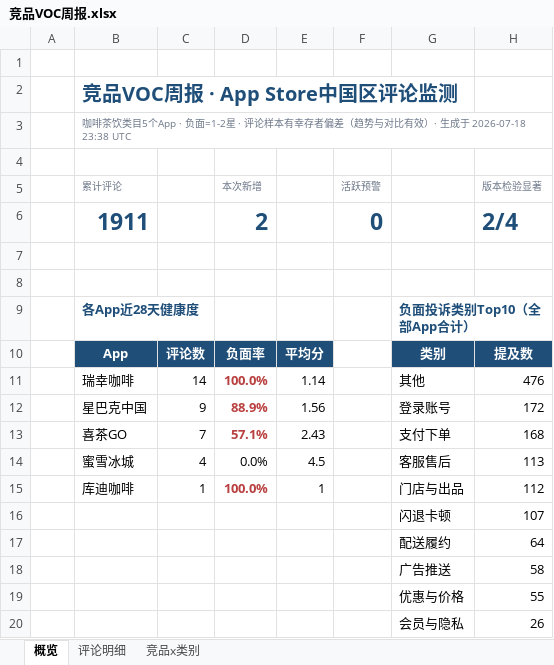
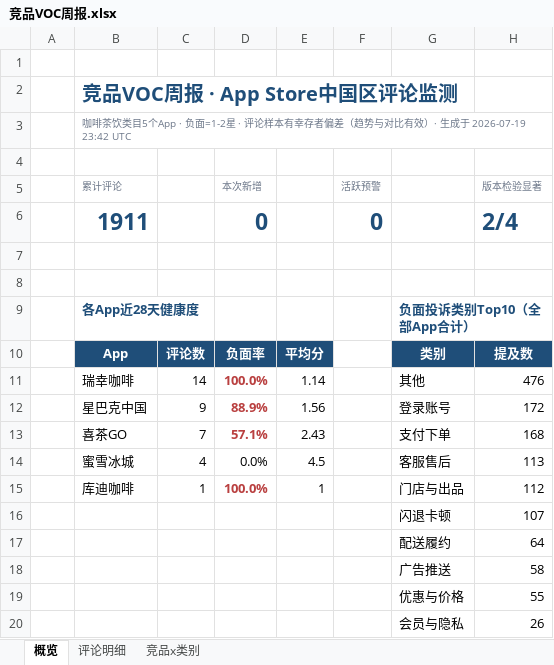
Before and after one commit to EGG-ZERO/appstore-voc-radar, an Excel workbook: reports/竞品VOC周报.xlsx, sheet 概览, drawn as a sheet; values as stored, in another font and other column widths than the file's, no borders; charts and pictures and conditional formats not drawn; the diff names each change by its address in the sheet, - before the commit and + after, or states it on an @@ line.

```diff
--- a/reports/竞品VOC周报.xlsx (sheet 概览)
+++ b/reports/竞品VOC周报.xlsx (sheet 概览)
-B3 (累计评论): …生成于 2026-07-18 23:38 UTC
+B3 (累计评论): …生成于 2026-07-19 23:42 UTC
-D6 (本次新增): 2
+D6 (本次新增): 0
```
Also changed, not shown: 3 other files.
